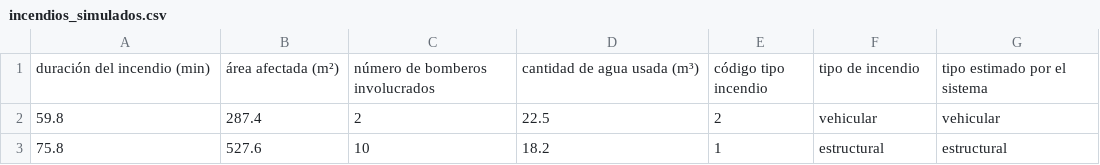
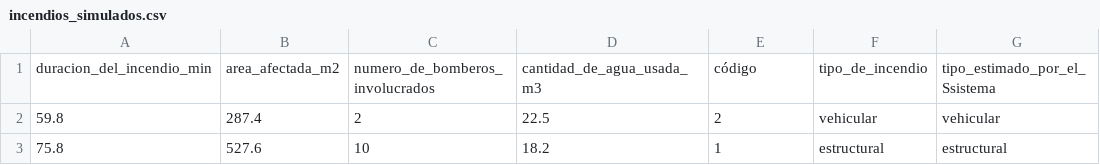
Before and after one commit to gabrielroncancio/machine_learning, a CSV file: data/incendios_simulados.csv, drawn as a sheet; only a part is shown; removed rows and columns are numbered as before the commit, all else as after; the diff names each change by its address in the sheet, - before the commit and + after, or states it on an @@ line.

Commit message:
Add files via upload

```diff
--- a/data/incendios_simulados.csv
+++ b/data/incendios_simulados.csv
-row 1: duración del incendio (min) | área afectada (m²) | número de bomberos involucrados | cantidad de agua usada (m³) | código tipo incendio | tipo de incendio | tipo estimado por el sistema
+row 1: duracion_del_incendio_min | area_afectada_m2 | numero_de_bomberos_involucrados | cantidad_de_agua_usada_m3 | código | tipo_de_incendio | tipo_estimado_por_el_Ssistema
```
